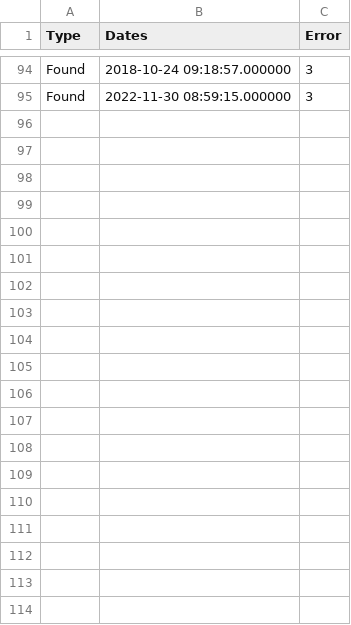
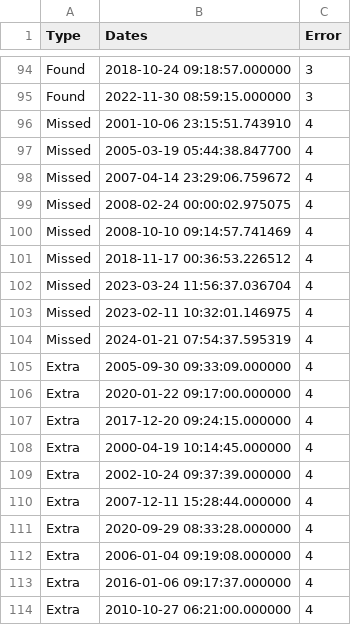
Before and after one commit to oceanboy123/Intrusion_Redo, a CSV file: SRC/data/PROCESSED/TABLES/coefficients_error.csv, drawn as a sheet; only a part is shown, gaps mark what is left out; the diff covers the shown part only.

```diff
--- a/SRC/data/PROCESSED/TABLES/coefficients_error.csv
+++ b/SRC/data/PROCESSED/TABLES/coefficients_error.csv
@@ -95 +95,20 @@ Found,2018-10-24 09:18:57.000000,3
 Found,2022-11-30 08:59:15.000000,3
+Missed,2001-10-06 23:15:51.743910,4
+Missed,2005-03-19 05:44:38.847700,4
+Missed,2007-04-14 23:29:06.759672,4
+Missed,2008-02-24 00:00:02.975075,4
+Missed,2008-10-10 09:14:57.741469,4
+Missed,2018-11-17 00:36:53.226512,4
+Missed,2023-03-24 11:56:37.036704,4
+Missed,2023-02-11 10:32:01.146975,4
+Missed,2024-01-21 07:54:37.595319,4
+Extra,2005-09-30 09:33:09.000000,4
+Extra,2020-01-22 09:17:00.000000,4
+Extra,2017-12-20 09:24:15.000000,4
+Extra,2000-04-19 10:14:45.000000,4
+Extra,2002-10-24 09:37:39.000000,4
+Extra,2007-12-11 15:28:44.000000,4
+Extra,2020-09-29 08:33:28.000000,4
+Extra,2006-01-04 09:19:08.000000,4
+Extra,2016-01-06 09:17:37.000000,4
+Extra,2010-10-27 06:21:00.000000,4
```
Also changed, not shown: 28 added rows elsewhere in this file, SRC/data/PROCESSED/TABLES/intrusionID+effect.csv, SRC/data/PROCESSED/TABLES/metadata_intrusions.csv, 8 other files.
